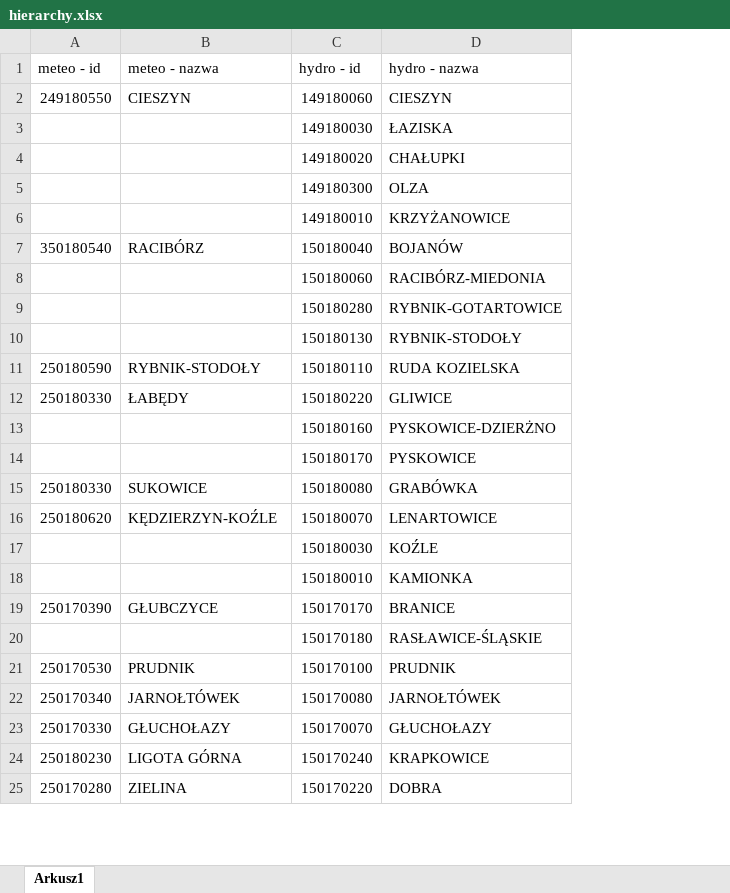
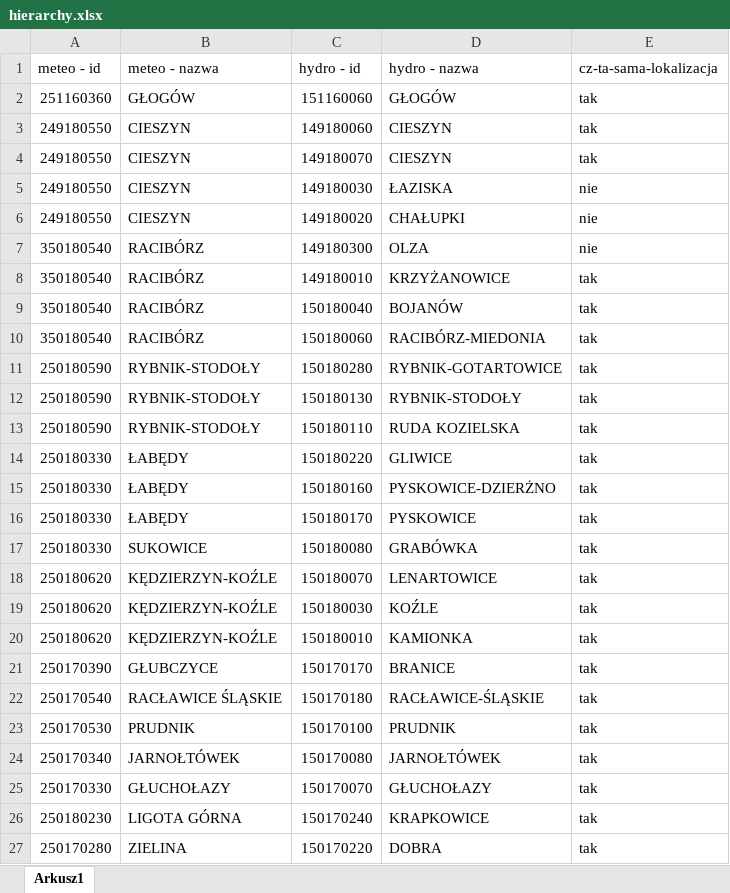
Before and after one commit to it4datascience/CuValley-Batmaja, an Excel workbook: data/hierarchy.xlsx, sheet Arkusz1, drawn as a sheet; only a part is shown; values as stored, in another font and other column widths than the file's, no borders; addresses are those after the commit; the diff covers the shown part only; the diff names each change by its address in the sheet, - before the commit and + after, or states it on an @@ line.

```diff
--- a/data/hierarchy.xlsx (sheet Arkusz1)
+++ b/data/hierarchy.xlsx (sheet Arkusz1)
+column E (cz-ta-sama-lokalizacja), row 3: tak; rows 5-27: nie | nie | nie | tak | tak | tak | tak | tak | tak | tak | tak | tak | tak | tak | tak | tak | tak | tak | tak | tak | tak | tak | tak
+row 2: 251160360 | GŁOGÓW | 151160060 | GŁOGÓW | tak
+row 4: 249180550 | CIESZYN | 149180070 | CIESZYN | tak
-A5:A6 (meteo - id): (empty)
+A5:A6 (meteo - id): 249180550
-B5:B6 (meteo - nazwa): (empty)
+B5:B6 (meteo - nazwa): CIESZYN
-A7:A8 (meteo - id): (empty)
+A7:A8 (meteo - id): 350180540
-B7:B8 (meteo - nazwa): (empty)
+B7:B8 (meteo - nazwa): RACIBÓRZ
-A10 (meteo - id): (empty)
+A10 (meteo - id): 350180540
-B10 (meteo - nazwa): (empty)
+B10 (meteo - nazwa): RACIBÓRZ
-A11:A12 (meteo - id): (empty)
+A11:A12 (meteo - id): 250180590
-B11:B12 (meteo - nazwa): (empty)
+B11:B12 (meteo - nazwa): RYBNIK-STODOŁY
-A15:A16 (meteo - id): (empty)
+A15:A16 (meteo - id): 250180330
-B15:B16 (meteo - nazwa): (empty)
+B15:B16 (meteo - nazwa): ŁABĘDY
-A19:A20 (meteo - id): (empty)
+A19:A20 (meteo - id): 250180620
-B19:B20 (meteo - nazwa): (empty)
+B19:B20 (meteo - nazwa): KĘDZIERZYN-KOŹLE
-A22 (meteo - id): (empty)
+A22 (meteo - id): 250170540
-B22 (meteo - nazwa): (empty)
+B22 (meteo - nazwa): RACŁAWICE ŚLĄSKIE
-D22 (hydro - nazwa): RASŁAWICE-ŚLĄSKIE
+D22 (hydro - nazwa): RACŁAWICE-ŚLĄSKIE
```
Also changed, not shown: 6 added rows, 10 removed rows and 69 edited cells elsewhere in this sheet, 1 other file.
